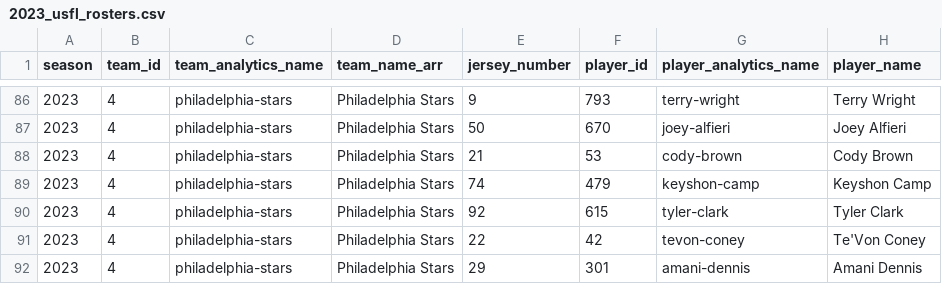
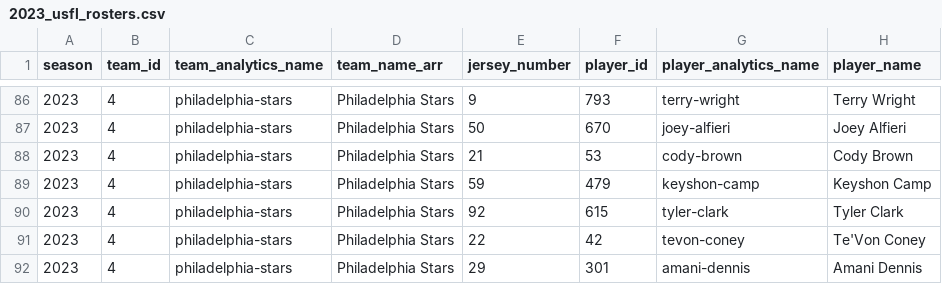
Before and after one commit to armstjc/usfl-2022-data-repository, a CSV file: rosters/season/csv/2023_usfl_rosters.csv, drawn as a sheet; only a part is shown, gaps mark what is left out; the diff names each change by its address in the sheet, - before the commit and + after, or states it on an @@ line.

```diff
--- a/rosters/season/csv/2023_usfl_rosters.csv
+++ b/rosters/season/csv/2023_usfl_rosters.csv
-E89 (jersey_number): 74
+E89 (jersey_number): 59
```
Also changed, not shown: rosters/weekly/csv/2023_3_usfl_rosters.csv, 8 other files.
